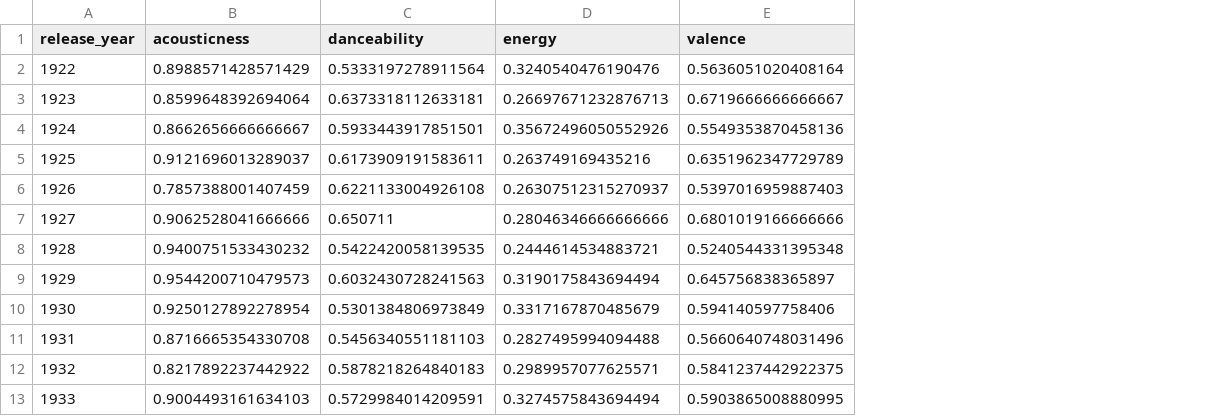
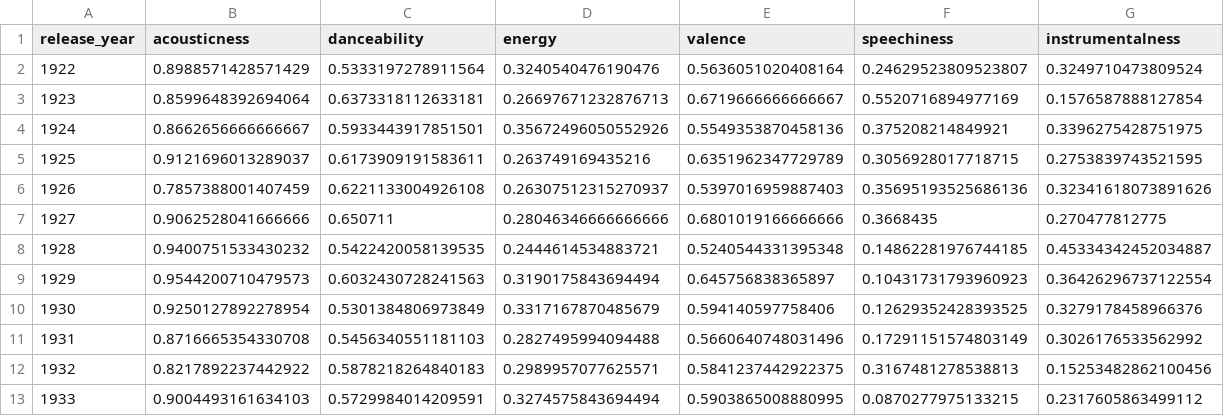
Before and after one commit to philippebertrand22/INF8808_project, a CSV file: src/assets/data/yearly_means.csv, drawn as a sheet; only a part is shown; the diff names each change by its address in the sheet, - before the commit and + after, or states it on an @@ line.

```diff
--- a/src/assets/data/yearly_means.csv
+++ b/src/assets/data/yearly_means.csv
+column F (speechiness), rows 2-13: 0.24629523809523807 | 0.5520716894977169 | 0.375208214849921 | 0.3056928017718715 | 0.35695193525686136 | 0.3668435 | 0.14862281976744185 | 0.10431731793960923 | 0.12629352428393525 | 0.17291151574803149 | 0.3167481278538813 | 0.0870277975133215
+column G (instrumentalness), rows 2-13: 0.3249710473809524 | 0.1576587888127854 | 0.3396275428751975 | 0.2753839743521595 | 0.32341618073891626 | 0.270477812775 | 0.45334342452034887 | 0.36426296737122554 | 0.3279178458966376 | 0.3026176533562992 | 0.15253482862100456 | 0.2317605863499112
```
Also changed, not shown: 5 other files.
